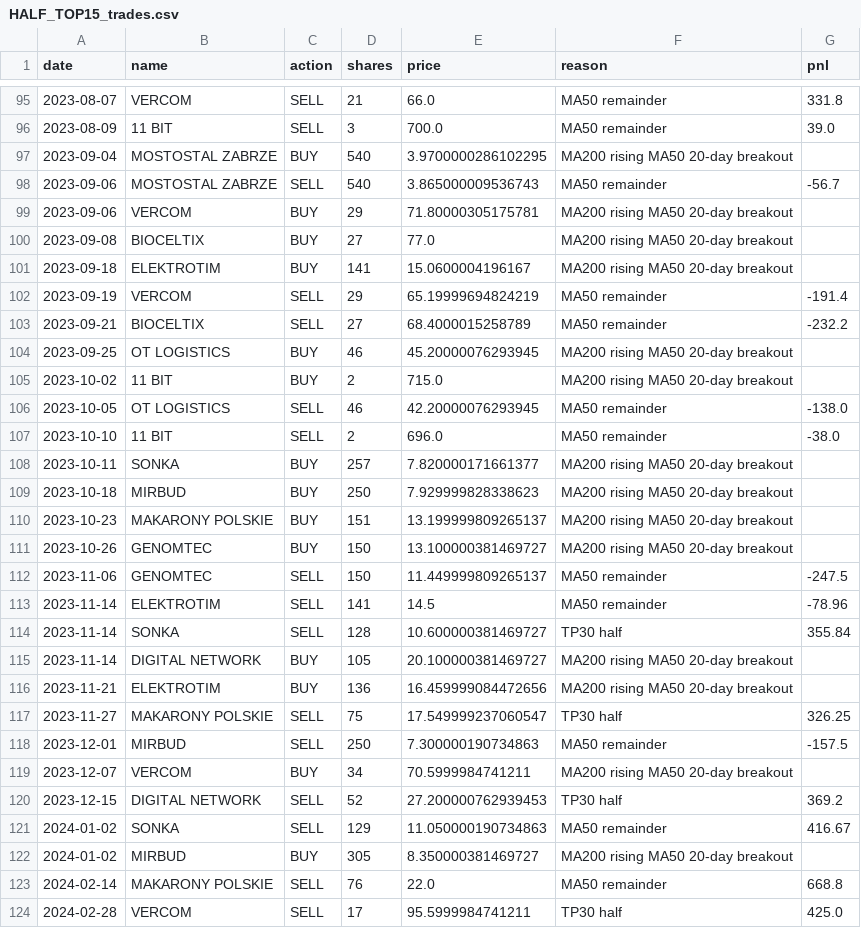
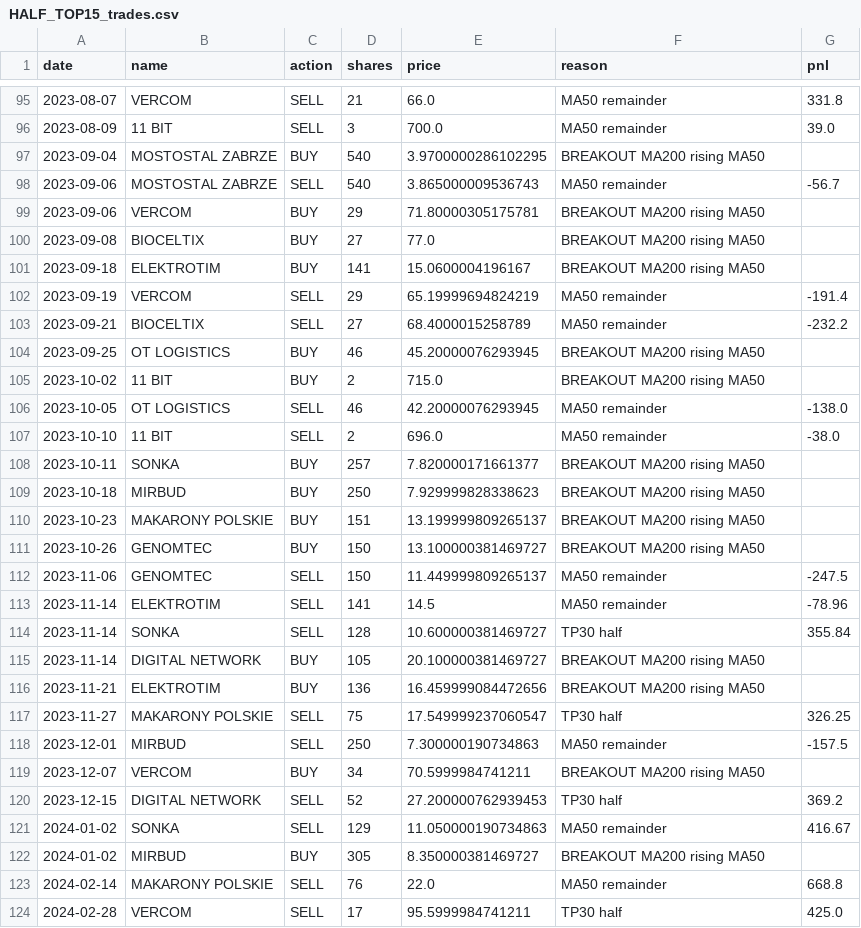
Before and after one commit to govorr/longterm-gpw-data, a CSV file: backtest/top15/HALF_TOP15_trades.csv, drawn as a sheet; only a part is shown, gaps mark what is left out; the diff covers the shown part only.

```diff
--- a/backtest/top15/HALF_TOP15_trades.csv
+++ b/backtest/top15/HALF_TOP15_trades.csv
@@ -96,17 +96,17 @@ date,name,action,shares,price,reason,pnl
 2023-08-09,11 BIT,SELL,3,700.0,MA50 remainder,39.0
-2023-09-04,MOSTOSTAL ZABRZE,BUY,540,3.9700000286102295,MA200 rising MA50 20-day breakout,
+2023-09-04,MOSTOSTAL ZABRZE,BUY,540,3.9700000286102295,BREAKOUT MA200 rising MA50,
 2023-09-06,MOSTOSTAL ZABRZE,SELL,540,3.865000009536743,MA50 remainder,-56.7
-2023-09-06,VERCOM,BUY,29,71.80000305175781,MA200 rising MA50 20-day breakout,
-2023-09-08,BIOCELTIX,BUY,27,77.0,MA200 rising MA50 20-day breakout,
-2023-09-18,ELEKTROTIM,BUY,141,15.0600004196167,MA200 rising MA50 20-day breakout,
+2023-09-06,VERCOM,BUY,29,71.80000305175781,BREAKOUT MA200 rising MA50,
+2023-09-08,BIOCELTIX,BUY,27,77.0,BREAKOUT MA200 rising MA50,
+2023-09-18,ELEKTROTIM,BUY,141,15.0600004196167,BREAKOUT MA200 rising MA50,
 2023-09-19,VERCOM,SELL,29,65.19999694824219,MA50 remainder,-191.4
 2023-09-21,BIOCELTIX,SELL,27,68.4000015258789,MA50 remainder,-232.2
-2023-09-25,OT LOGISTICS,BUY,46,45.20000076293945,MA200 rising MA50 20-day breakout,
-2023-10-02,11 BIT,BUY,2,715.0,MA200 rising MA50 20-day breakout,
+2023-09-25,OT LOGISTICS,BUY,46,45.20000076293945,BREAKOUT MA200 rising MA50,
+2023-10-02,11 BIT,BUY,2,715.0,BREAKOUT MA200 rising MA50,
 2023-10-05,OT LOGISTICS,SELL,46,42.20000076293945,MA50 remainder,-138.0
 2023-10-10,11 BIT,SELL,2,696.0,MA50 remainder,-38.0
-2023-10-11,SONKA,BUY,257,7.820000171661377,MA200 rising MA50 20-day breakout,
-2023-10-18,MIRBUD,BUY,250,7.929999828338623,MA200 rising MA50 20-day breakout,
-2023-10-23,MAKARONY POLSKIE,BUY,151,13.199999809265137,MA200 rising MA50 20-day breakout,
-2023-10-26,GENOMTEC,BUY,150,13.100000381469727,MA200 rising MA50 20-day breakout,
+2023-10-11,SONKA,BUY,257,7.820000171661377,BREAKOUT MA200 rising MA50,
+2023-10-18,MIRBUD,BUY,250,7.929999828338623,BREAKOUT MA200 rising MA50,
+2023-10-23,MAKARONY POLSKIE,BUY,151,13.199999809265137,BREAKOUT MA200 rising MA50,
+2023-10-26,GENOMTEC,BUY,150,13.100000381469727,BREAKOUT MA200 rising MA50,
 2023-11-06,GENOMTEC,SELL,150,11.449999809265137,MA50 remainder,-247.5
@@ -114,10 +114,10 @@ date,name,action,shares,price,reason,pnl
 2023-11-14,SONKA,SELL,128,10.600000381469727,TP30 half,355.84
-2023-11-14,DIGITAL NETWORK,BUY,105,20.100000381469727,MA200 rising MA50 20-day breakout,
-2023-11-21,ELEKTROTIM,BUY,136,16.459999084472656,MA200 rising MA50 20-day breakout,
+2023-11-14,DIGITAL NETWORK,BUY,105,20.100000381469727,BREAKOUT MA200 rising MA50,
+2023-11-21,ELEKTROTIM,BUY,136,16.459999084472656,BREAKOUT MA200 rising MA50,
 2023-11-27,MAKARONY POLSKIE,SELL,75,17.549999237060547,TP30 half,326.25
 2023-12-01,MIRBUD,SELL,250,7.300000190734863,MA50 remainder,-157.5
-2023-12-07,VERCOM,BUY,34,70.5999984741211,MA200 rising MA50 20-day breakout,
+2023-12-07,VERCOM,BUY,34,70.5999984741211,BREAKOUT MA200 rising MA50,
 2023-12-15,DIGITAL NETWORK,SELL,52,27.200000762939453,TP30 half,369.2
 2024-01-02,SONKA,SELL,129,11.050000190734863,MA50 remainder,416.67
-2024-01-02,MIRBUD,BUY,305,8.350000381469727,MA200 rising MA50 20-day breakout,
+2024-01-02,MIRBUD,BUY,305,8.350000381469727,BREAKOUT MA200 rising MA50,
 2024-02-14,MAKARONY POLSKIE,SELL,76,22.0,MA50 remainder,668.8
```
Also changed, not shown: 108 edited cells elsewhere in this file, backtest/top15/HALF_TOP10_trades.csv, backtest/top15/HALF_TOP5_trades.csv, 16 other files.
